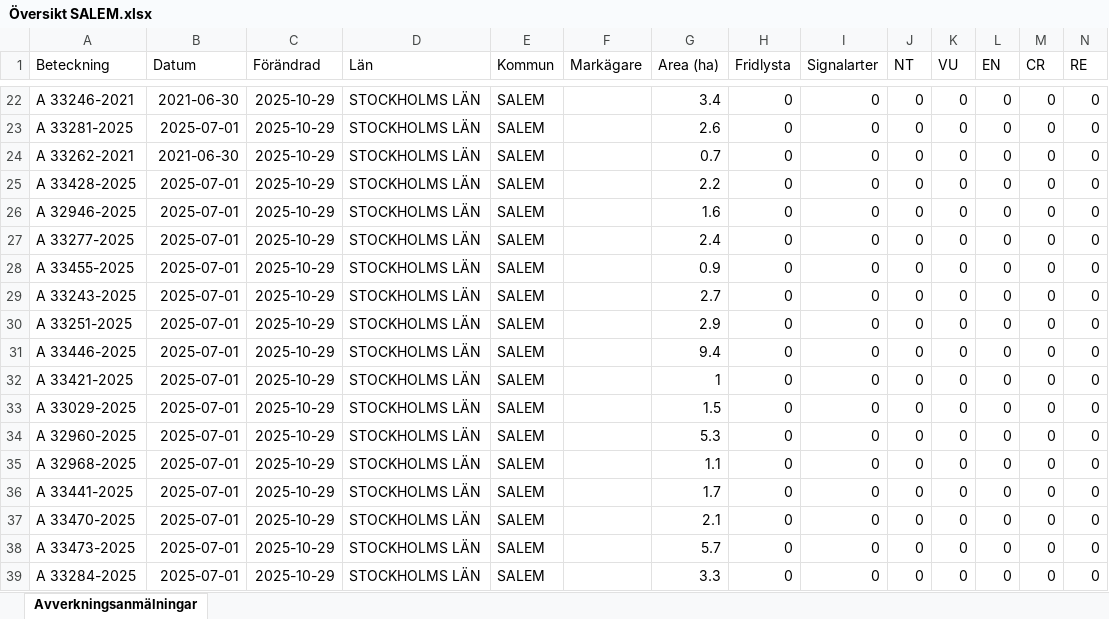
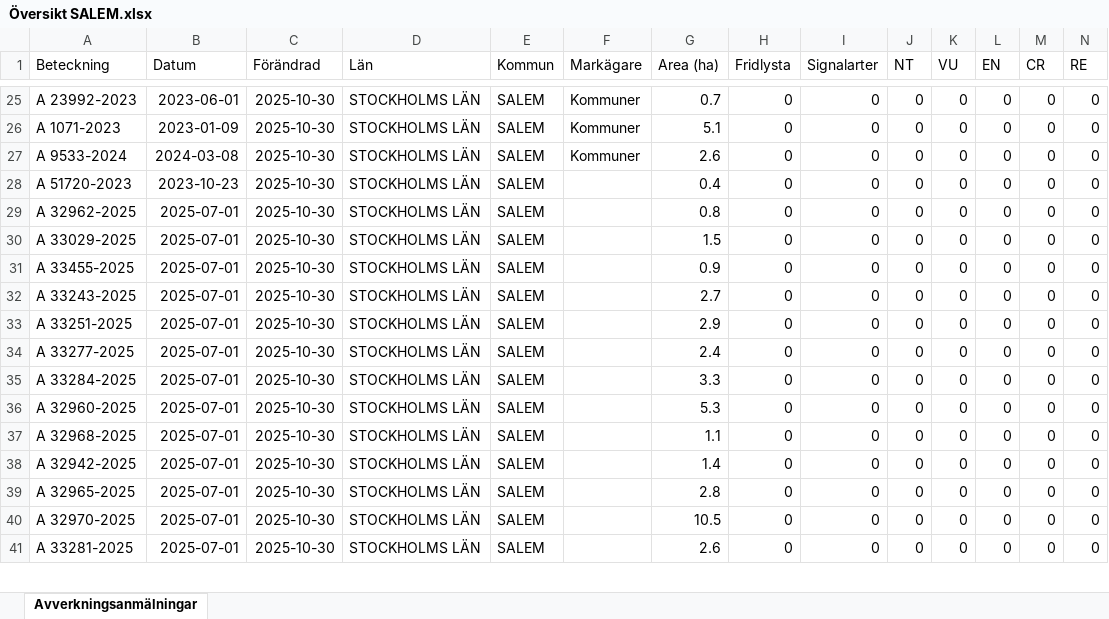
Before and after one commit to klasma/Logging_0128, an Excel workbook: Översikt SALEM.xlsx, sheet Avverkningsanmälningar, drawn as a sheet; only a part is shown, gaps mark what is left out; values as stored, in another font and other column widths than the file's, no borders; removed rows and columns are numbered as before the commit, all else as after; rows hold the shown columns only; the diff covers the shown part only; the diff names each change by its address in the sheet, - before the commit and + after, or states it on an @@ line.

```diff
--- a/Översikt SALEM.xlsx (sheet Avverkningsanmälningar)
+++ b/Översikt SALEM.xlsx (sheet Avverkningsanmälningar)
-A25 (Beteckning): A 33246-2021
+A25 (Beteckning): A 23992-2023
-B25 (Datum): 2021-06-30
+B25 (Datum): 2023-06-01
-C25:C35 (Förändrad): 2025-10-29
+C25:C35 (Förändrad): 2025-10-30
-F25:F27 (Markägare): (empty)
+F25:F27 (Markägare): Kommuner
-G25 (Area (ha)): 3.4
+G25 (Area (ha)): 0.7
-A26 (Beteckning): A 33281-2025
+A26 (Beteckning): A 1071-2023
-B26 (Datum): 2025-07-01
+B26 (Datum): 2023-01-09
-G26 (Area (ha)): 2.6
+G26 (Area (ha)): 5.1
-A27 (Beteckning): A 33262-2021
+A27 (Beteckning): A 9533-2024
-B27 (Datum): 2021-06-30
+B27 (Datum): 2024-03-08
-G27 (Area (ha)): 0.7
+G27 (Area (ha)): 2.6
-A28 (Beteckning): A 33428-2025
+A28 (Beteckning): A 51720-2023
-B28 (Datum): 2025-07-01
+B28 (Datum): 2023-10-23
-G28 (Area (ha)): 2.2
+G28 (Area (ha)): 0.4
-A29 (Beteckning): A 32946-2025
+A29 (Beteckning): A 32962-2025
-G29 (Area (ha)): 1.6
+G29 (Area (ha)): 0.8
-A30 (Beteckning): A 33277-2025
+A30 (Beteckning): A 33029-2025
-G30 (Area (ha)): 2.4
+G30 (Area (ha)): 1.5
-A34 (Beteckning): A 33446-2025
+A34 (Beteckning): A 33277-2025
-G34 (Area (ha)): 9.4
+G34 (Area (ha)): 2.4
-A35 (Beteckning): A 33421-2025
+A35 (Beteckning): A 33284-2025
-G35 (Area (ha)): 1
+G35 (Area (ha)): 3.3
-row 33: A 33029-2025 | 2025-07-01 | 2025-10-29 | STOCKHOLMS LÄN | SALEM |  | 1.5 | 0 | 0 | 0 | 0 | 0 | 0 | 0
-C36:C41 (Förändrad): 2025-10-29
+C36:C41 (Förändrad): 2025-10-30
-A38 (Beteckning): A 33441-2025
+A38 (Beteckning): A 32942-2025
-G38 (Area (ha)): 1.7
+G38 (Area (ha)): 1.4
-A39 (Beteckning): A 33470-2025
+A39 (Beteckning): A 32965-2025
-G39 (Area (ha)): 2.1
+G39 (Area (ha)): 2.8
-A40 (Beteckning): A 33473-2025
+A40 (Beteckning): A 32970-2025
-G40 (Area (ha)): 5.7
+G40 (Area (ha)): 10.5
-A41 (Beteckning): A 33284-2025
+A41 (Beteckning): A 33281-2025
-G41 (Area (ha)): 3.3
+G41 (Area (ha)): 2.6
```
Also changed, not shown: 5 added rows, 4 removed rows and 71 edited cells elsewhere in this sheet, artfynd/A 2987-2023 artfynd.xlsx, artfynd/A 2992-2023 artfynd.xlsx, 53 other files.
